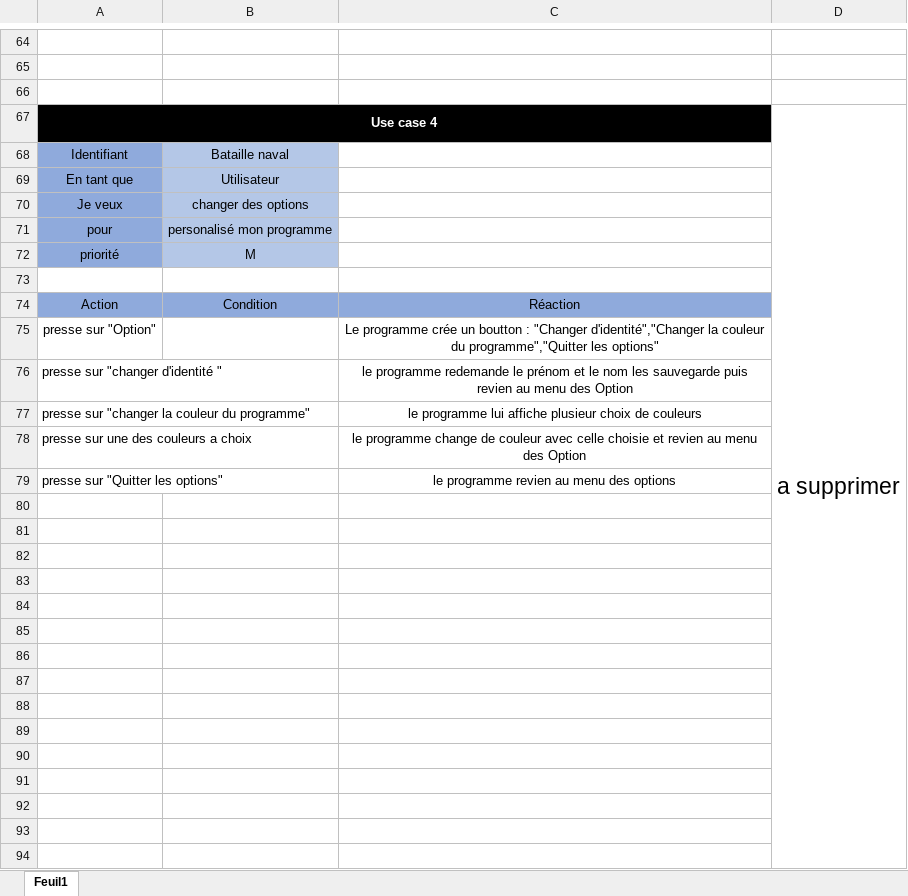
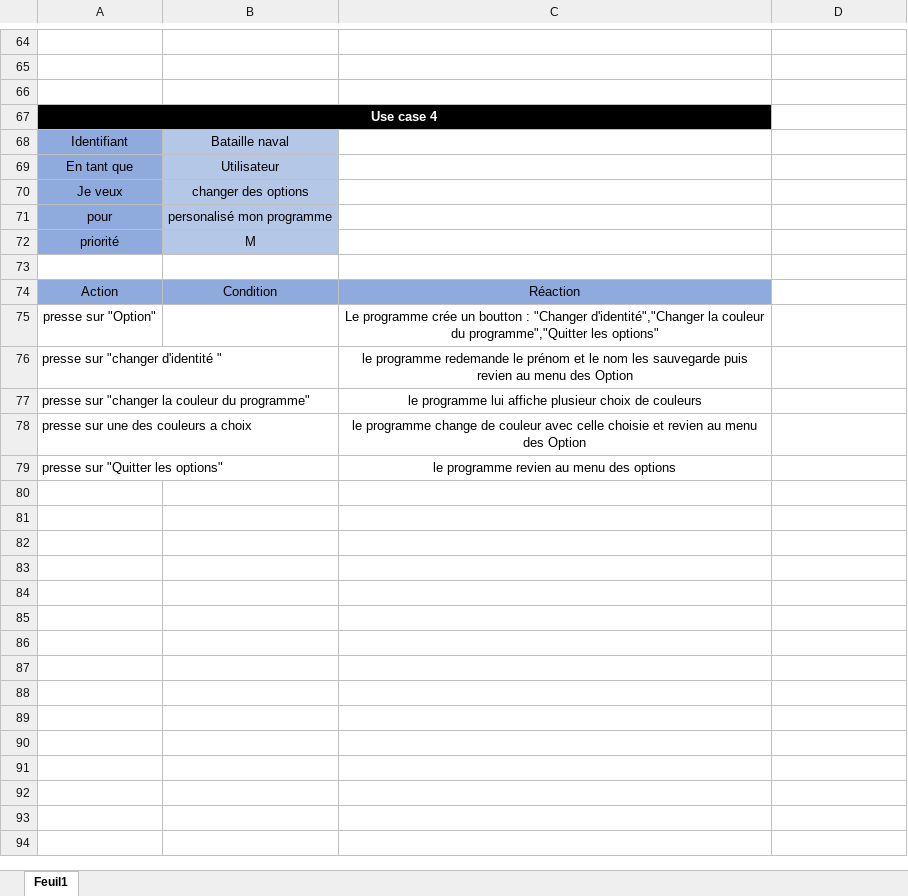
Before and after one commit to EGiorgisCPNV/Bataille_navale, an Excel workbook: Doc/UseCasesScénarios.xlsx, sheet Feuil1, drawn as a sheet; only a part is shown, gaps mark what is left out; values as stored, in another font and other column widths than the file's, no borders; the diff names each change by its address in the sheet, - before the commit and + after, or states it on an @@ line.

```diff
--- a/Doc/UseCasesScénarios.xlsx (sheet Feuil1)
+++ b/Doc/UseCasesScénarios.xlsx (sheet Feuil1)
-D67: a supprimer
+D67: (empty)
-D67:D99 merged
```
Also changed, not shown: Doc/Journal de travail.xlsm, Doc/stratégie de test toute les versions/StrategieTestV5.xlsx, 3 other files.
